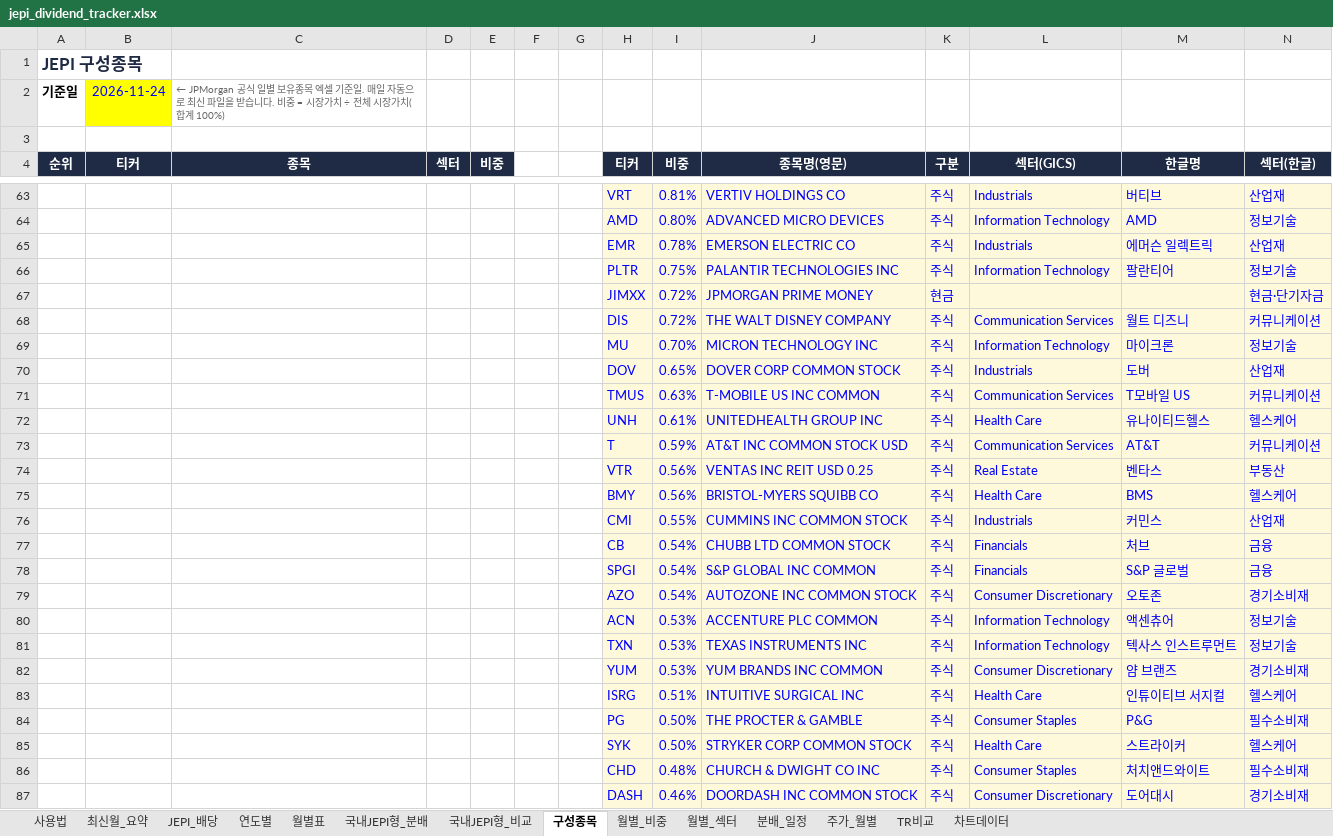
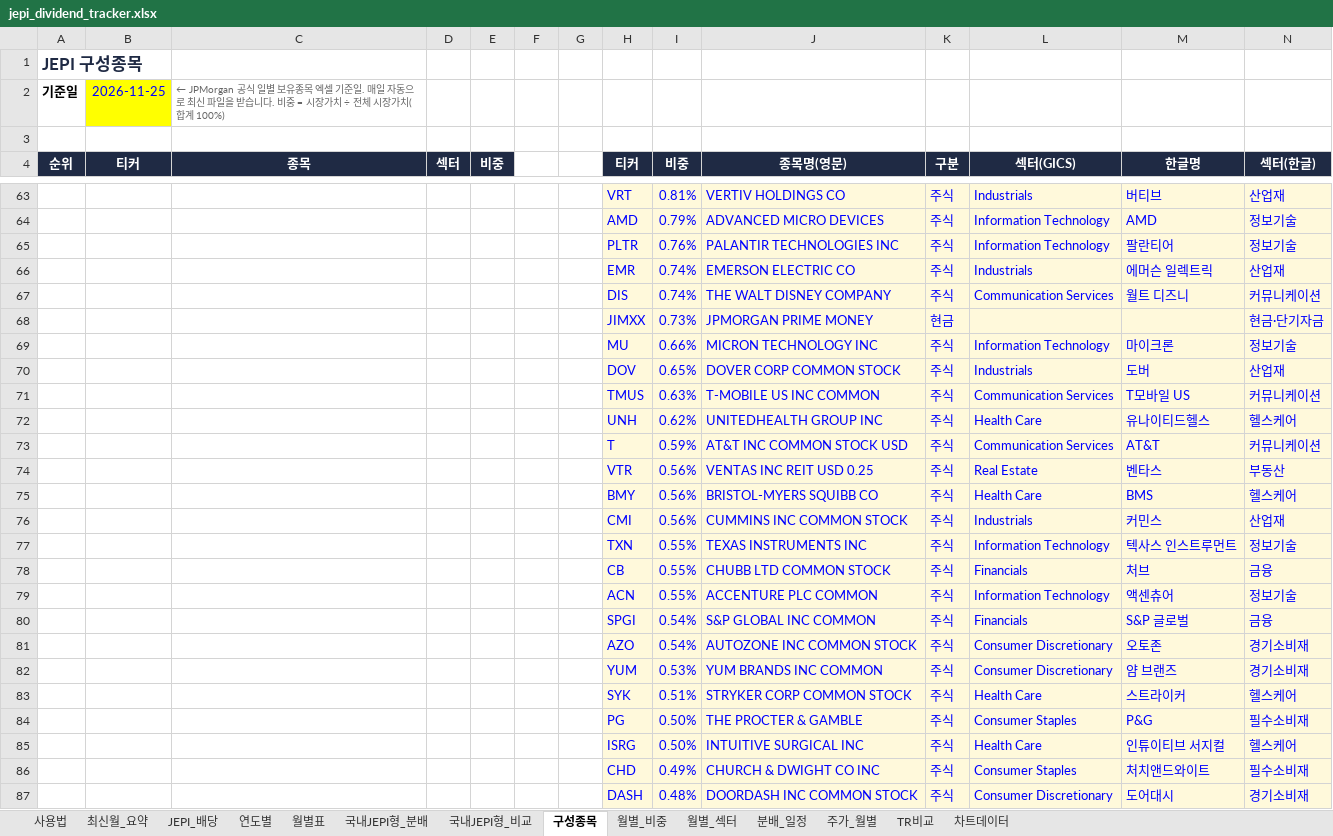
Before and after one commit to ttokjaeTV/jepi-tracker, an Excel workbook: downloads/jepi_dividend_tracker.xlsx, sheet 구성종목, drawn as a sheet; only a part is shown, gaps mark what is left out; values as stored, in another font and other column widths than the file's, no borders; charts and pictures not drawn; removed rows and columns are numbered as before the commit, all else as after; the diff covers the shown part only; the diff names each change by its address in the sheet, - before the commit and + after, or states it on an @@ line.

```diff
--- a/downloads/jepi_dividend_tracker.xlsx (sheet 구성종목)
+++ b/downloads/jepi_dividend_tracker.xlsx (sheet 구성종목)
-B2 (티커): 2026-11-24
+B2 (티커): 2026-11-25
-I64 (비중): 0.80%
+I64 (비중): 0.79%
-row 65:  |  |  |  |  |  |  | EMR | 0.78% | EMERSON ELECTRIC CO | 주식 | Industrials | 에머슨 일렉트릭 | 산업재
-I65 (비중): 0.75%
+I65 (비중): 0.76%
-row 67:  |  |  |  |  |  |  | JIMXX | 0.72% | JPMORGAN PRIME MONEY | 현금 |  |  | 현금·단기자금
+row 66:  |  |  |  |  |  |  | EMR | 0.74% | EMERSON ELECTRIC CO | 주식 | Industrials | 에머슨 일렉트릭 | 산업재
-I67 (비중): 0.72%
+I67 (비중): 0.74%
+row 68:  |  |  |  |  |  |  | JIMXX | 0.73% | JPMORGAN PRIME MONEY | 현금 |  |  | 현금·단기자금
-I69 (비중): 0.70%
+I69 (비중): 0.66%
-I72 (비중): 0.61%
+I72 (비중): 0.62%
-I76 (비중): 0.55%
+I76 (비중): 0.56%
+row 77:  |  |  |  |  |  |  | TXN | 0.55% | TEXAS INSTRUMENTS INC | 주식 | Information Technology | 텍사스 인스트루먼트 | 정보기술
-I78 (비중): 0.54%
+I78 (비중): 0.55%
+row 79:  |  |  |  |  |  |  | ACN | 0.55% | ACCENTURE PLC COMMON | 주식 | Information Technology | 액센츄어 | 정보기술
-row 80:  |  |  |  |  |  |  | ACN | 0.53% | ACCENTURE PLC COMMON | 주식 | Information Technology | 액센츄어 | 정보기술
-row 81:  |  |  |  |  |  |  | TXN | 0.53% | TEXAS INSTRUMENTS INC | 주식 | Information Technology | 텍사스 인스트루먼트 | 정보기술
-H83 (티커): ISRG
+H83 (티커): SYK
-J83 (종목명(영문)): INTUITIVE SURGICAL INC
+J83 (종목명(영문)): STRYKER CORP COMMON STOCK
-M83 (한글명): 인튜이티브 서지컬
+M83 (한글명): 스트라이커
-H85 (티커): SYK
+H85 (티커): ISRG
-J85 (종목명(영문)): STRYKER CORP COMMON STOCK
+J85 (종목명(영문)): INTUITIVE SURGICAL INC
-M85 (한글명): 스트라이커
+M85 (한글명): 인튜이티브 서지컬
-I86 (비중): 0.48%
+I86 (비중): 0.49%
-I87 (비중): 0.46%
+I87 (비중): 0.48%
```
Also changed, not shown: 19 added rows, 19 removed rows, 4 moved rows, 52 edited cells and cell formats elsewhere in this sheet, sheet 사용법, 2 other files.
